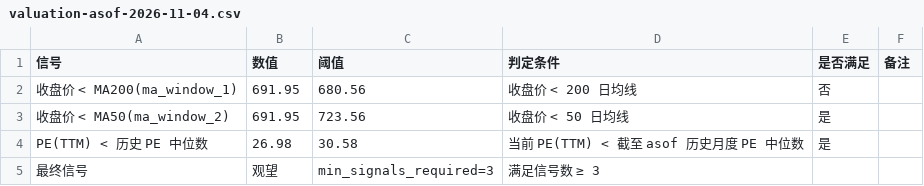
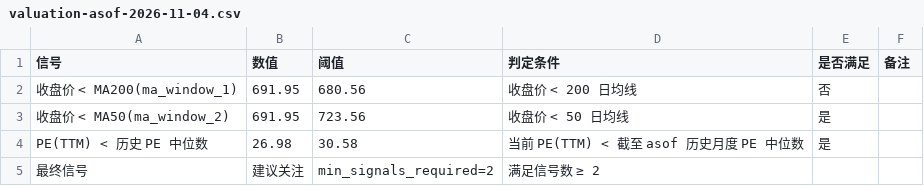
Before and after one commit to KarlYe-2026/25260660114-final-project, a CSV file: output/tables/valuation-asof-2026-11-04.csv, drawn as a sheet.

```diff
--- a/output/tables/valuation-asof-2026-11-04.csv
+++ b/output/tables/valuation-asof-2026-11-04.csv
@@ -4,2 +4,2 @@
 PE(TTM) < 历史 PE 中位数,26.98,30.58,当前 PE(TTM) < 截至 asof 历史月度 PE 中位数,是,
-最终信号,观望,min_signals_required=3,满足信号数 ≥ 3,,
+最终信号,建议关注,min_signals_required=2,满足信号数 ≥ 2,,
```
Also changed, not shown: 3 other files.
